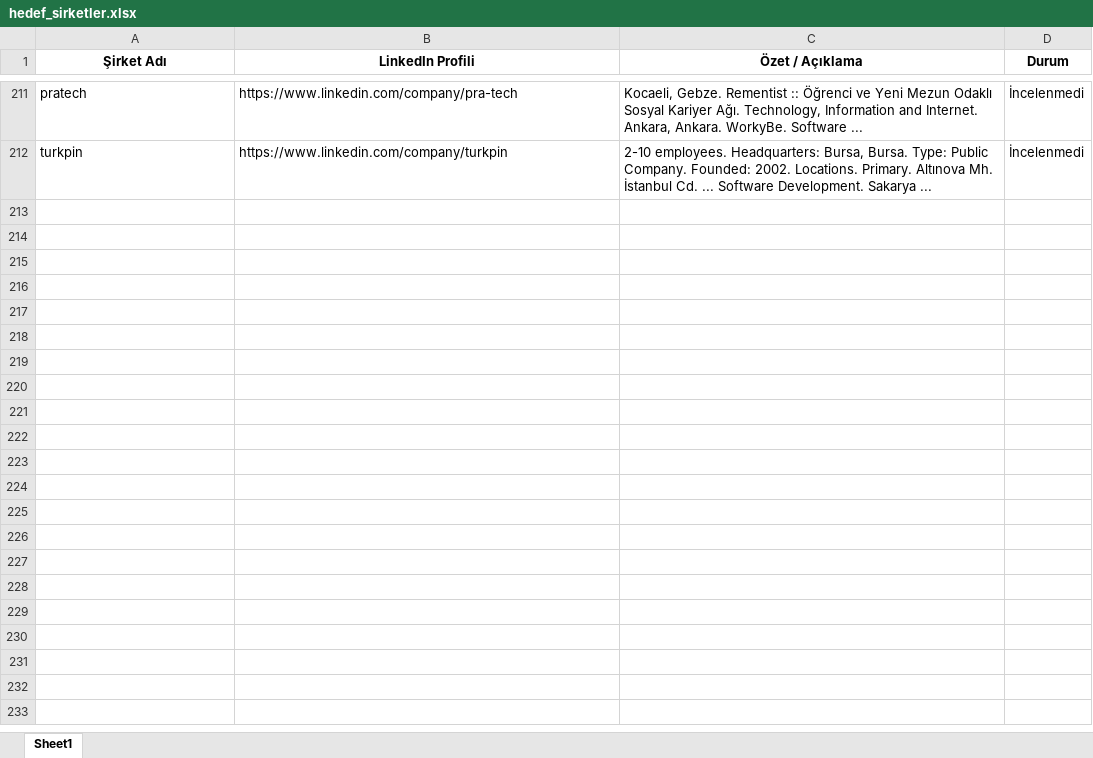
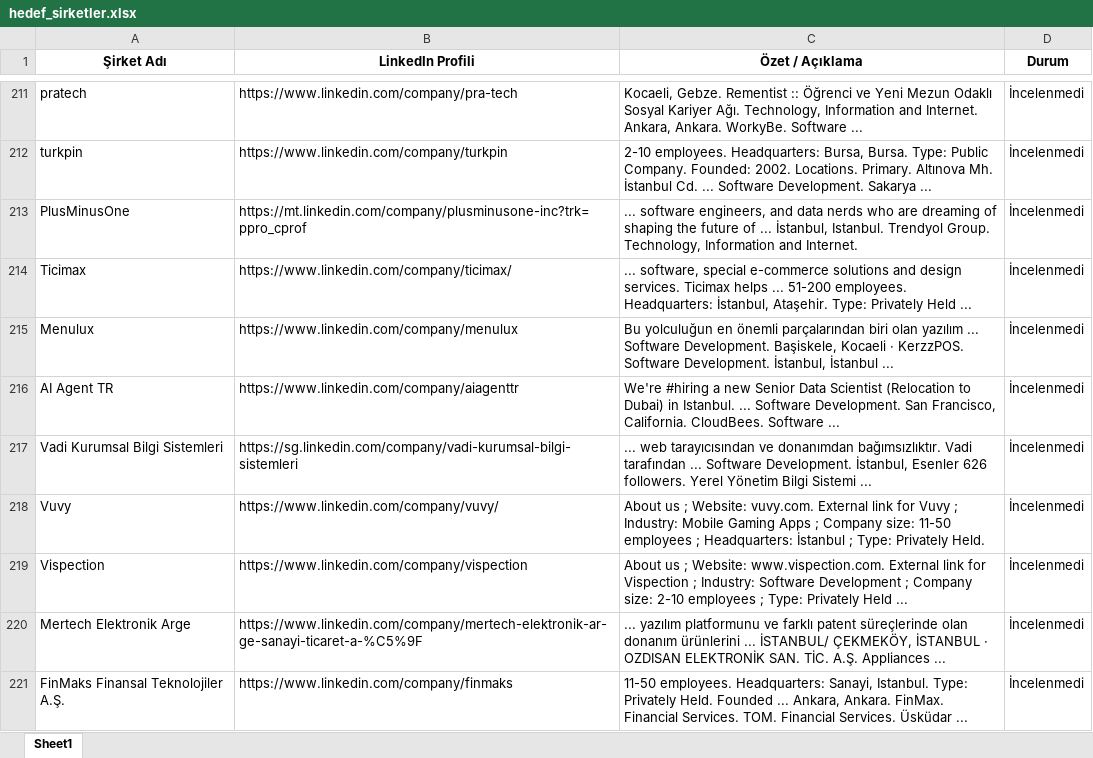
Before and after one commit to begumaLakus/opportunity-radar, an Excel workbook: hedef_sirketler.xlsx, sheet Sheet1, drawn as a sheet; only a part is shown, gaps mark what is left out; values as stored, in another font and other column widths than the file's, no borders; the diff covers the shown part only; the diff names each change by its address in the sheet, - before the commit and + after, or states it on an @@ line.

```diff
--- a/hedef_sirketler.xlsx (sheet Sheet1)
+++ b/hedef_sirketler.xlsx (sheet Sheet1)
+row 213: PlusMinusOne | https://mt.linkedin.com/company/plusminusone-inc?trk=ppro_cprof | ... software engineers, and data nerds who are dreaming of shaping the future of ... İstanbul, Istanbul. Trendyol Group. Technology, Information and Internet. | İncelenmedi
+row 214: Ticimax | https://www.linkedin.com/company/ticimax/ | ... software, special e-commerce solutions and design services. Ticimax helps ... 51-200 employees. Headquarters: İstanbul, Ataşehir. Type: Privately Held ... | İncelenmedi
+row 215: Menulux | https://www.linkedin.com/company/menulux | Bu yolculuğun en önemli parçalarından biri olan yazılım ... Software Development. Başiskele, Kocaeli · KerzzPOS. Software Development. İstanbul, İstanbul ... | İncelenmedi
+row 216: AI Agent TR | https://www.linkedin.com/company/aiagenttr | We're #hiring a new Senior Data Scientist (Relocation to Dubai) in Istanbul. ... Software Development. San Francisco, California. CloudBees. Software ... | İncelenmedi
+row 217: Vadi Kurumsal Bilgi Sistemleri | https://sg.linkedin.com/company/vadi-kurumsal-bilgi-sistemleri | ... web tarayıcısından ve donanımdan bağımsızlıktır. Vadi tarafından ... Software Development. İstanbul, Esenler 626 followers. Yerel Yönetim Bilgi Sistemi ... | İncelenmedi
+row 218: Vuvy | https://www.linkedin.com/company/vuvy/ | About us ; Website: vuvy.com. External link for Vuvy ; Industry: Mobile Gaming Apps ; Company size: 11-50 employees ; Headquarters: İstanbul ; Type: Privately Held. | İncelenmedi
+row 219: Vispection | https://www.linkedin.com/company/vispection | About us ; Website: www.vispection.com. External link for Vispection ; Industry: Software Development ; Company size: 2-10 employees ; Type: Privately Held ... | İncelenmedi
+row 220: Mertech Elektronik Arge | https://www.linkedin.com/company/mertech-elektronik-ar-ge-sanayi-ticaret-a-%C5%9F | ... yazılım platformunu ve farklı patent süreçlerinde olan donanım ürünlerini ... İSTANBUL/ ÇEKMEKÖY, İSTANBUL · OZDISAN ELEKTRONİK SAN. TİC. A.Ş. Appliances ... | İncelenmedi
+row 221: FinMaks Finansal Teknolojiler A.Ş. | https://www.linkedin.com/company/finmaks | 11-50 employees. Headquarters: Sanayi, Istanbul. Type: Privately Held. Founded ... Ankara, Ankara. FinMax. Financial Services. TOM. Financial Services. Üsküdar ... | İncelenmedi
```
Also changed, not shown: 8 added rows elsewhere in this sheet, 2 other files.
